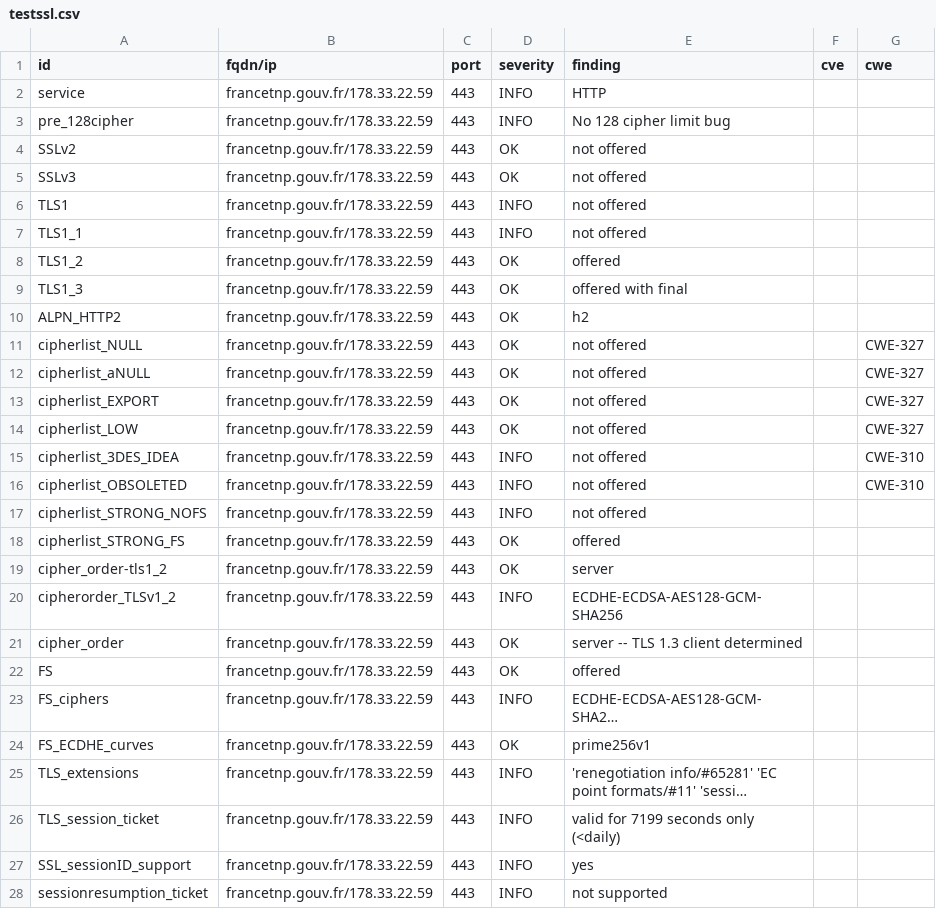
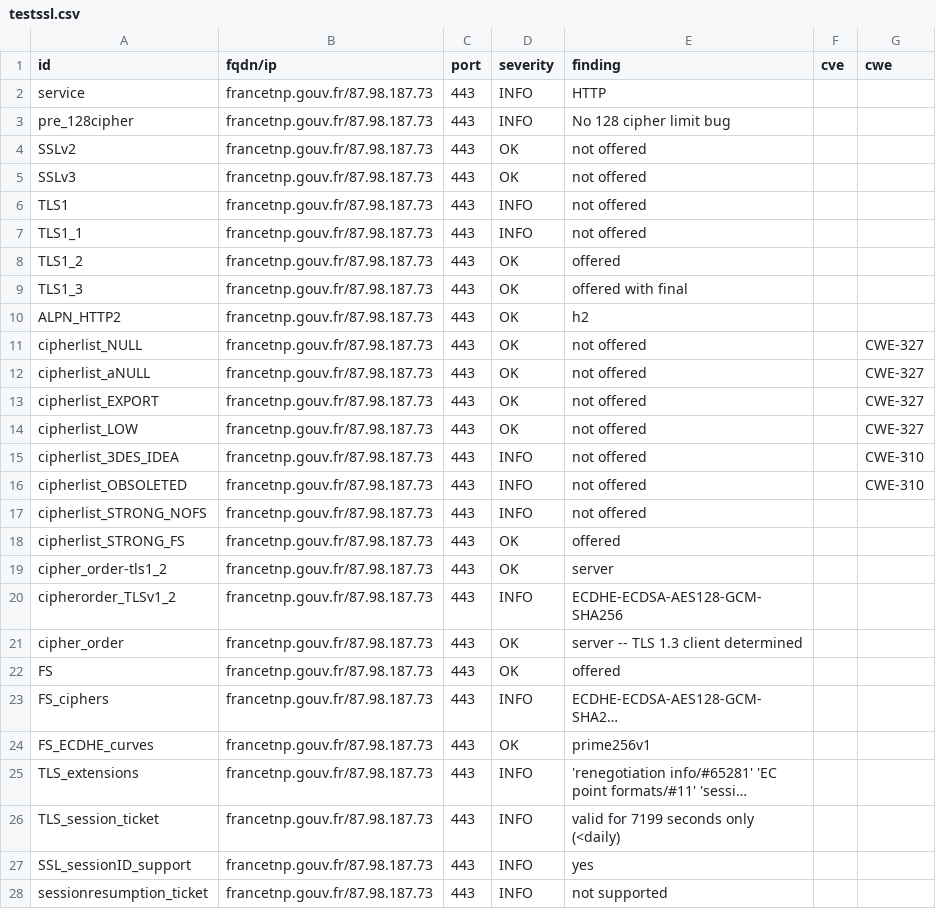
Before and after one commit to GKO-org/dashlordPrd4, a CSV file: results/aHR0cHM6Ly9mcmFuY2V0bnAuZ291di5mcg==/testssl.csv, drawn as a sheet; only a part is shown; long unchanged cells end in …; the diff covers the shown part only; the diff names each change by its address in the sheet, - before the commit and + after, or states it on an @@ line.

Commit message:
update: https://francetnp.gouv.fr

```diff
--- a/results/aHR0cHM6Ly9mcmFuY2V0bnAuZ291di5mcg==/testssl.csv
+++ b/results/aHR0cHM6Ly9mcmFuY2V0bnAuZ291di5mcg==/testssl.csv
-B2:B28 (fqdn/ip): francetnp.gouv.fr/178.33.22.59
+B2:B28 (fqdn/ip): francetnp.gouv.fr/87.98.187.73
```
Also changed, not shown: 125 edited cells elsewhere in this file, 9 other files.
